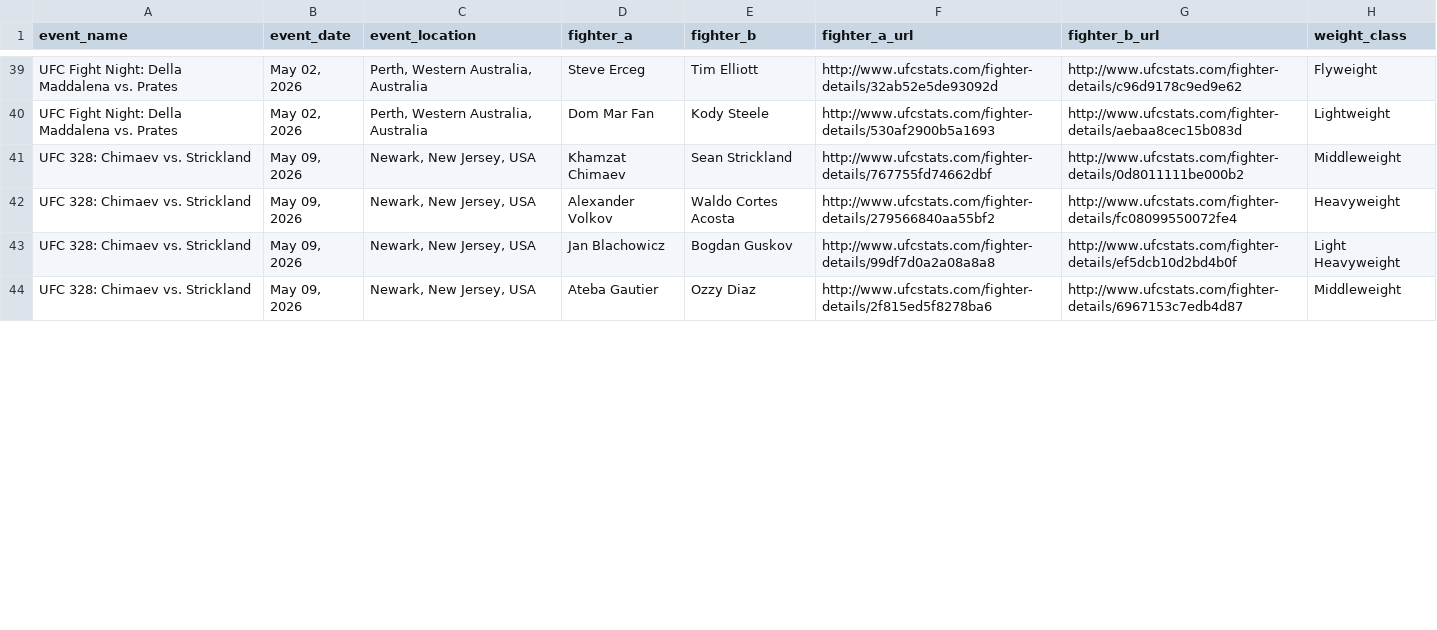
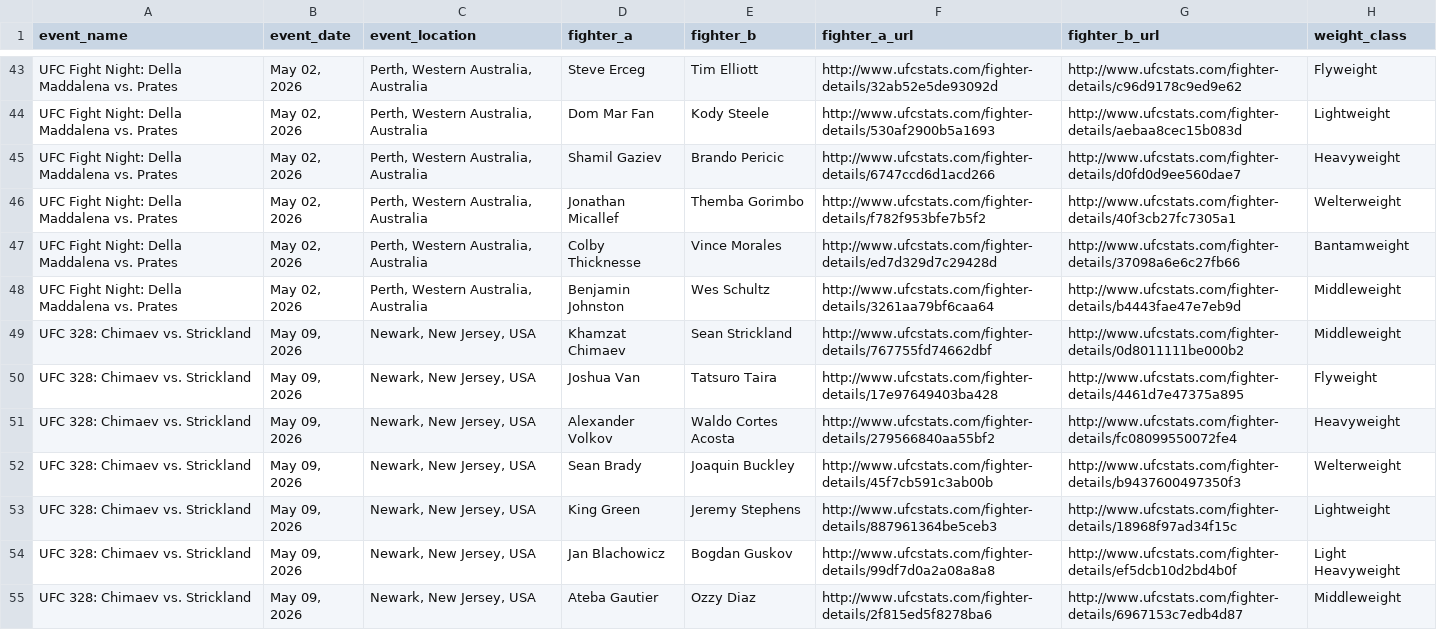
Before and after one commit to sockybobocky/ufc-data, a CSV file: ufc_upcoming_events.csv, drawn as a sheet; only a part is shown, gaps mark what is left out; the diff covers the shown part only.

```diff
--- a/ufc_upcoming_events.csv
+++ b/ufc_upcoming_events.csv
@@ -40,4 +44,11 @@ UFC Fight Night: Della Maddalena vs. Prates,"May 02, 2026","Perth, Western Austr
 UFC Fight Night: Della Maddalena vs. Prates,"May 02, 2026","Perth, Western Australia, Australia",Dom Mar Fan,Kody Steele,http://www.ufcstats.com/fighter-details/530af2900b5a1693,http://www.ufcstats.com/fighter-details/aebaa8cec15b083d,Lightweight
+UFC Fight Night: Della Maddalena vs. Prates,"May 02, 2026","Perth, Western Australia, Australia",Shamil Gaziev,Brando Pericic,http://www.ufcstats.com/fighter-details/6747ccd6d1acd266,http://www.ufcstats.com/fighter-details/d0fd0d9ee560dae7,Heavyweight
+UFC Fight Night: Della Maddalena vs. Prates,"May 02, 2026","Perth, Western Australia, Australia",Jonathan Micallef,Themba Gorimbo,http://www.ufcstats.com/fighter-details/f782f953bfe7b5f2,http://www.ufcstats.com/fighter-details/40f3cb27fc7305a1,Welterweight
+UFC Fight Night: Della Maddalena vs. Prates,"May 02, 2026","Perth, Western Australia, Australia",Colby Thicknesse,Vince Morales,http://www.ufcstats.com/fighter-details/ed7d329d7c29428d,http://www.ufcstats.com/fighter-details/37098a6e6c27fb66,Bantamweight
+UFC Fight Night: Della Maddalena vs. Prates,"May 02, 2026","Perth, Western Australia, Australia",Benjamin Johnston,Wes Schultz,http://www.ufcstats.com/fighter-details/3261aa79bf6caa64,http://www.ufcstats.com/fighter-details/b4443fae47e7eb9d,Middleweight
 UFC 328: Chimaev vs. Strickland,"May 09, 2026","Newark, New Jersey, USA",Khamzat Chimaev,Sean Strickland,http://www.ufcstats.com/fighter-details/767755fd74662dbf,http://www.ufcstats.com/fighter-details/0d8011111be000b2,Middleweight
+UFC 328: Chimaev vs. Strickland,"May 09, 2026","Newark, New Jersey, USA",Joshua Van,Tatsuro Taira,http://www.ufcstats.com/fighter-details/17e97649403ba428,http://www.ufcstats.com/fighter-details/4461d7e47375a895,Flyweight
 UFC 328: Chimaev vs. Strickland,"May 09, 2026","Newark, New Jersey, USA",Alexander Volkov,Waldo Cortes Acosta,http://www.ufcstats.com/fighter-details/279566840aa55bf2,http://www.ufcstats.com/fighter-details/fc08099550072fe4,Heavyweight
+UFC 328: Chimaev vs. Strickland,"May 09, 2026","Newark, New Jersey, USA",Sean Brady,Joaquin Buckley,http://www.ufcstats.com/fighter-details/45f7cb591c3ab00b,http://www.ufcstats.com/fighter-details/b9437600497350f3,Welterweight
+UFC 328: Chimaev vs. Strickland,"May 09, 2026","Newark, New Jersey, USA",King Green,Jeremy Stephens,http://www.ufcstats.com/fighter-details/887961364be5ceb3,http://www.ufcstats.com/fighter-details/18968f97ad34f15c,Lightweight
 UFC 328: Chimaev vs. Strickland,"May 09, 2026","Newark, New Jersey, USA",Jan Blachowicz,Bogdan Guskov,http://www.ufcstats.com/fighter-details/99df7d0a2a08a8a8,http://www.ufcstats.com/fighter-details/ef5dcb10d2bd4b0f,Light Heavyweight
```
Also changed, not shown: 8 added rows, 3 removed rows, 4 moved rows and 10 edited cells elsewhere in this file, ufc_betting_odds.csv, ufc_fighter_records.csv, 2 other files.
